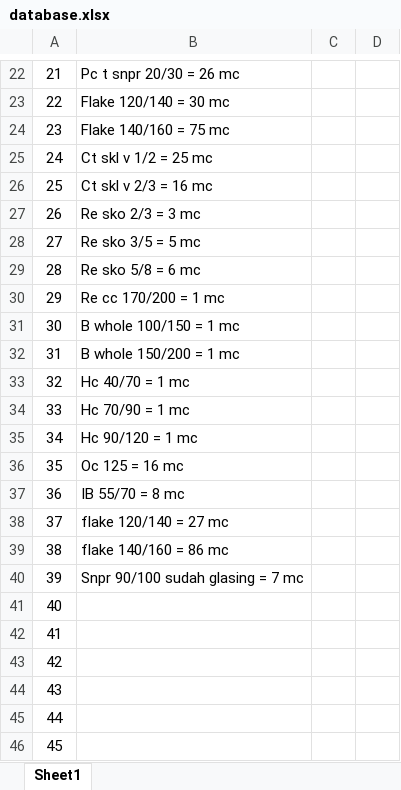
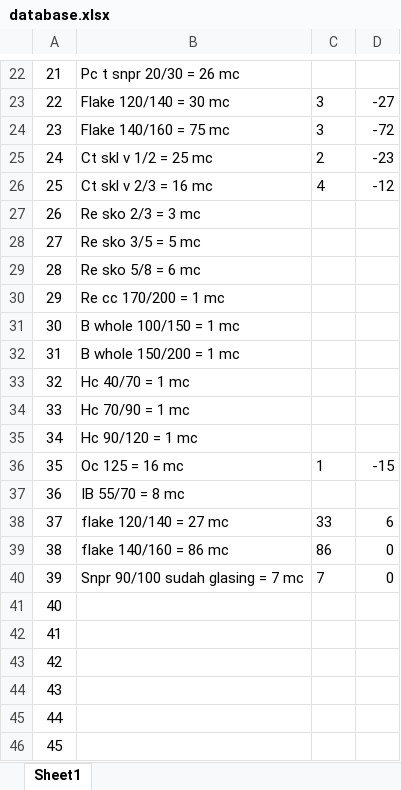
Before and after one commit to rhanadam32/tally-checker, an Excel workbook: database.xlsx, sheet Sheet1, drawn as a sheet; only a part is shown, gaps mark what is left out; values as stored, in another font and other column widths than the file's, no borders; the diff covers the shown part only; the diff names each change by its address in the sheet, - before the commit and + after, or states it on an @@ line.

```diff
--- a/database.xlsx (sheet Sheet1)
+++ b/database.xlsx (sheet Sheet1)
-C23:C24: (empty)
+C23:C24: 3
-D23: (empty)
+D23: -27
-D24: (empty)
+D24: -72
-C25: (empty)
+C25: 2
-D25: (empty)
+D25: -23
-C26: (empty)
+C26: 4
-D26: (empty)
+D26: -12
-C36: (empty)
+C36: 1
-D36: (empty)
+D36: -15
-C38: (empty)
+C38: 33
-D38: (empty)
+D38: 6
-C39: (empty)
+C39: 86
-D39:D40: (empty)
+D39:D40: 0
-C40: (empty)
+C40: 7
```
Also changed, not shown: 35 edited cells elsewhere in this sheet.
